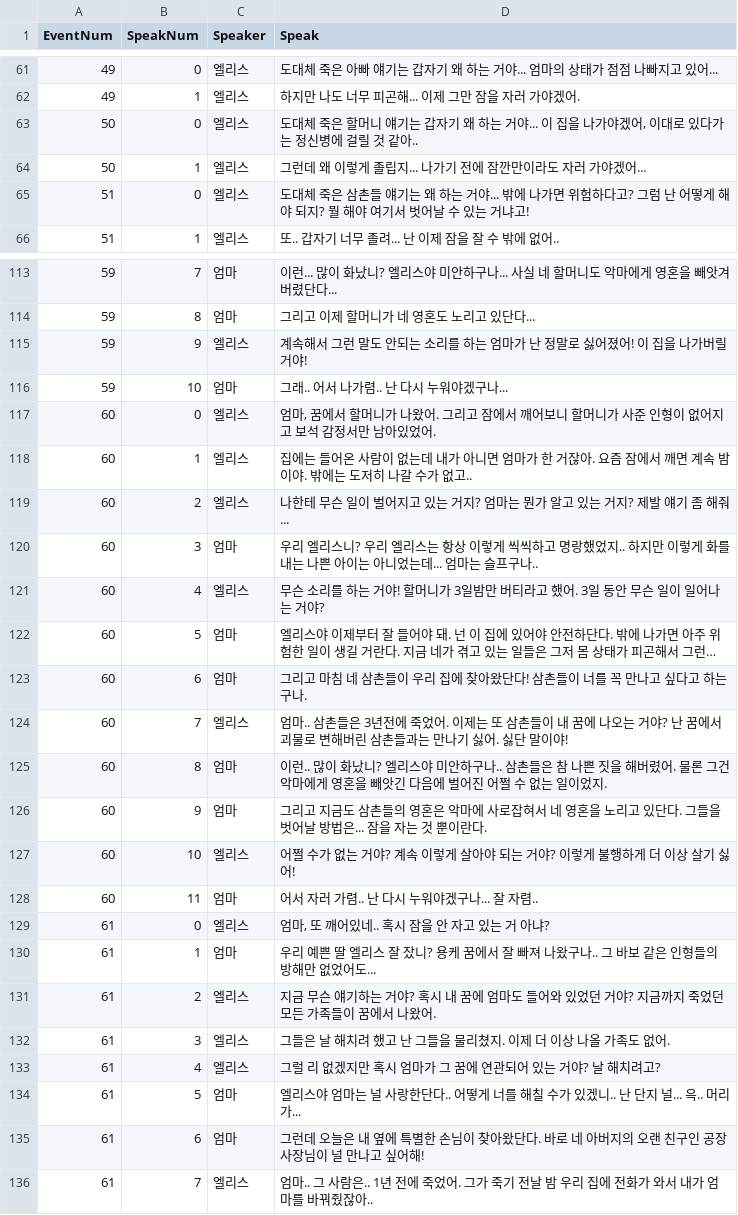
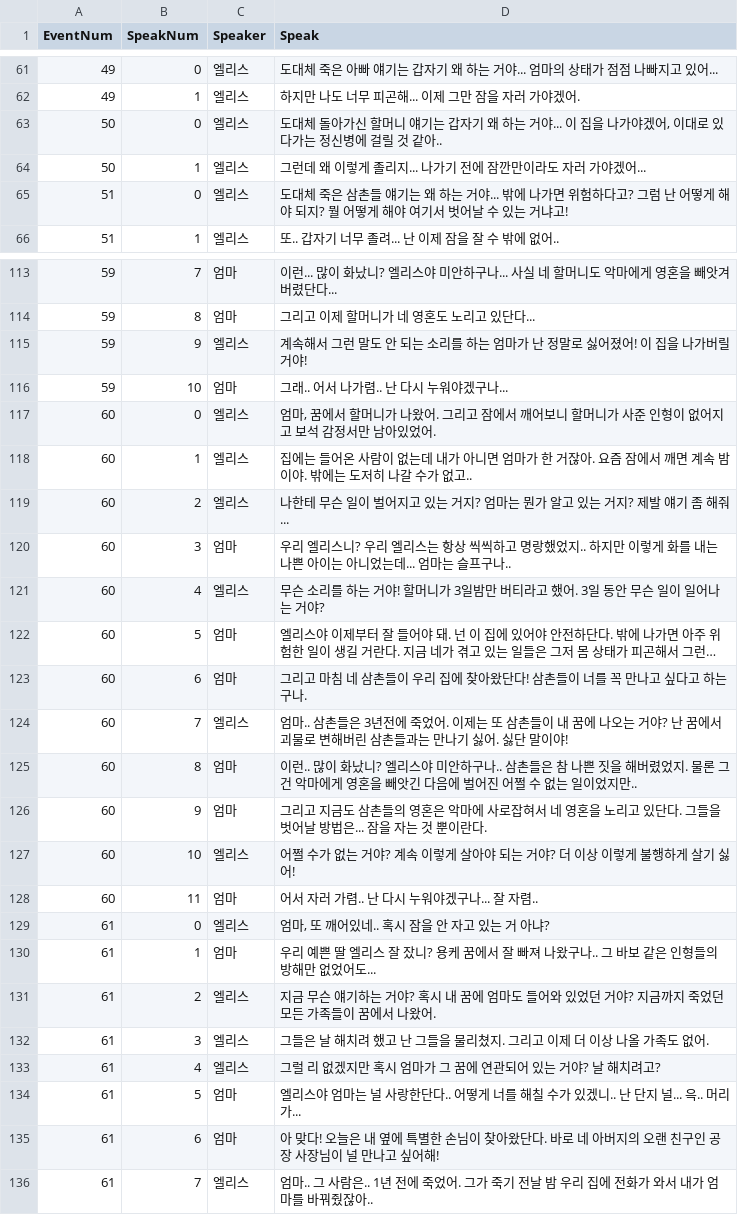
Before and after one commit to jung-yul-ho/Alice, a CSV file: LobyEventSetting.csv, drawn as a sheet; only a part is shown, gaps mark what is left out; long unchanged cells end in …; the diff covers the shown part only.

```diff
--- a/LobyEventSetting.csv
+++ b/LobyEventSetting.csv
@@ -62,5 +62,5 @@
 49,1,엘리스,"하지만 나도 너무 피곤해... 이제 그만 잠을 자러 가야겠어."
-50,0,엘리스,"도대체 죽은 할머니 얘기는 갑자기 왜 하는 거야... 이 집을 나가야겠어, 이대로 있다가는 정신병에 걸릴 것 같아.."
-50,1,엘리스,"그런데 왜 이렇게 졸립지... 나가기 전에 잠깐만이라도 자러 가야겠어..."
-51,0,엘리스,"도대체 죽은 삼촌들 얘기는 왜 하는 거야... 밖에 나가면 위험하다고? 그럼 난 어떻게 해야 되지? 뭘 해야 여기서 벗어날 수 있는 거냐고!"
+50,0,엘리스,"도대체 돌아가신 할머니 얘기는 갑자기 왜 하는 거야... 이 집을 나가야겠어, 이대로 있다가는 정신병에 걸릴 것 같아.."
+50,1,엘리스,"그런데 왜 이렇게 졸리지... 나가기 전에 잠깐만이라도 자러 가야겠어..."
+51,0,엘리스,"도대체 죽은 삼촌들 얘기는 왜 하는 거야... 밖에 나가면 위험하다고? 그럼 난 어떻게 해야 되지? 뭘 어떻게 해야 여기서 벗어날 수 있는 거냐고!"
 51,1,엘리스,"또.. 갑자기 너무 졸려... 난 이제 잠을 잘 수 밖에 없어.."
@@ -114,3 +114,3 @@
 59,8,엄마,"그리고 이제 할머니가 네 영혼도 노리고 있단다..."
-59,9,엘리스,"계속해서 그런 말도 안되는 소리를 하는 엄마가 난 정말로 싫어졌어! 이 집을 나가버릴 거야!"
+59,9,엘리스,"계속해서 그런 말도 안 되는 소리를 하는 엄마가 난 정말로 싫어졌어! 이 집을 나가버릴 거야!"
 59,10,엄마,"그래.. 어서 나가렴.. 난 다시 누워야겠구나..."
@@ -119,3 +119,3 @@
 60,2,엘리스,"나한테 무슨 일이 벌어지고 있는 거지? 엄마는 뭔가 알고 있는 거지? 제발 얘기 좀 해줘..."
-60,3,엄마,"우리 엘리스니? 우리 엘리스는 항상 이렇게 씩씩하고 명랑했었지.. 하지만 이렇게 화를 내는 나쁜 아이는 아니었는데... 엄마는 슬프구나.."
+60,3,엄마,"우리 엘리스니? 우리 엘리스는 항상 씩씩하고 명랑했었지.. 하지만 이렇게 화를 내는 나쁜 아이는 아니었는데... 엄마는 슬프구나.."
 60,4,엘리스,"무슨 소리를 하는 거야! 할머니가 3일밤만 버티라고 했어. 3일 동안 무슨 일이 일어나는 거야?"
@@ -124,5 +124,5 @@
 60,7,엘리스,"엄마.. 삼촌들은 3년전에 죽었어. 이제는 또 삼촌들이 내 꿈에 나오는 거야? 난 꿈에서 괴물로 변해버린 삼촌들과는 만나기 싫어. 싫단 말이야!"
-60,8,엄마,"이런.. 많이 화났니? 엘리스야 미안하구나.. 삼촌들은 참 나쁜 짓을 해버렸어. 물론 그건 악마에게 영혼을 빼앗긴 다음에 벌어진 어쩔 수 없는 일이었지."
+60,8,엄마,"이런.. 많이 화났니? 엘리스야 미안하구나.. 삼촌들은 참 나쁜 짓을 해버렸었지. 물론 그건 악마에게 영혼을 빼앗긴 다음에 벌어진 어쩔 수 없는 일이었지만.."
 60,9,엄마,"그리고 지금도 삼촌들의 영혼은 악마에 사로잡혀서 네 영혼을 노리고 있단다. 그들을 벗어날 방법은... 잠을 자는 것 뿐이란다."
-60,10,엘리스,"어쩔 수가 없는 거야? 계속 이렇게 살아야 되는 거야? 이렇게 불행하게 더 이상 살기 싫어!"
+60,10,엘리스,"어쩔 수가 없는 거야? 계속 이렇게 살아야 되는 거야? 더 이상 이렇게 불행하게 살기 싫어!"
 60,11,엄마,"어서 자러 가렴.. 난 다시 누워야겠구나... 잘 자렴.."
@@ -131,6 +131,6 @@
 61,2,엘리스,"지금 무슨 얘기하는 거야? 혹시 내 꿈에 엄마도 들어와 있었던 거야? 지금까지 죽었던 모든 가족들이 꿈에서 나왔어."
-61,3,엘리스,"그들은 날 해치려 했고 난 그들을 물리쳤지. 이제 더 이상 나올 가족도 없어."
+61,3,엘리스,"그들은 날 해치려 했고 난 그들을 물리쳤지. 그리고 이제 더 이상 나올 가족도 없어."
 61,4,엘리스,"그럴 리 없겠지만 혹시 엄마가 그 꿈에 연관되어 있는 거야? 날 해치려고?"
 61,5,엄마,"엘리스야 엄마는 널 사랑한단다.. 어떻게 너를 해칠 수가 있겠니.. 난 단지 널... 윽.. 머리가..."
-61,6,엄마,"그런데 오늘은 내 옆에 특별한 손님이 찾아왔단다. 바로 네 아버지의 오랜 친구인 공장 사장님이 널 만나고 싶어해!"
+61,6,엄마,"아 맞다! 오늘은 내 옆에 특별한 손님이 찾아왔단다. 바로 네 아버지의 오랜 친구인 공장 사장님이 널 만나고 싶어해!"
 61,7,엘리스,"엄마.. 그 사람은.. 1년 전에 죽었어. 그가 죽기 전날 밤 우리 집에 전화가 와서 내가 엄마를 바꿔줬잖아.. "
```
Also changed, not shown: 10 edited cells elsewhere in this file, EventSettingIce.csv, EventSettingKrampus.csv, 2 other files.
